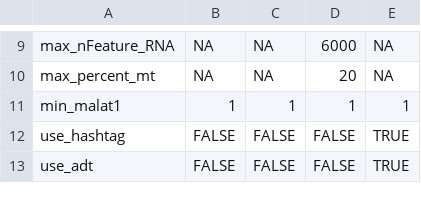
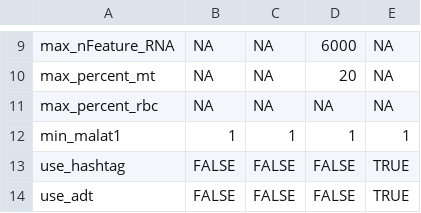
Before and after one commit to mgildea87/scRNAseq_QC, a CSV file: samples.csv, drawn as a sheet; only a part is shown, gaps mark what is left out; the diff names each change by its address in the sheet, - before the commit and + after, or states it on an @@ line.

```diff
--- a/samples.csv
+++ b/samples.csv
+row 11: max_percent_rbc | NA | NA | NA | NA
```
Also changed, not shown: 4 other files.
